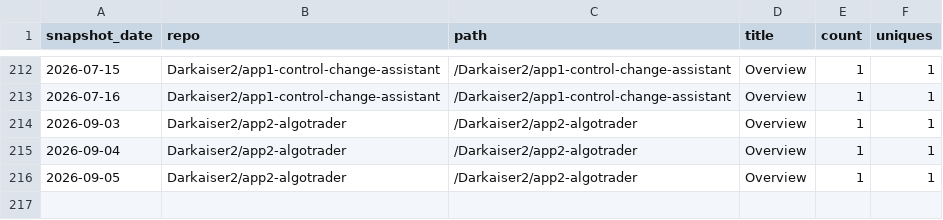
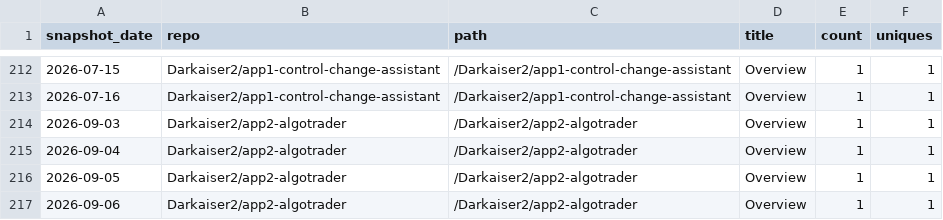
Before and after one commit to Darkaiser2/gh-traffic-logger, a CSV file: data/paths.csv, drawn as a sheet; only a part is shown, gaps mark what is left out; the diff names each change by its address in the sheet, - before the commit and + after, or states it on an @@ line.

```diff
--- a/data/paths.csv
+++ b/data/paths.csv
+row 217: 2026-09-06 | Darkaiser2/app2-algotrader | /Darkaiser2/app2-algotrader | Overview | 1 | 1
```
Also changed, not shown: data/clones.csv, data/referrers.csv, 1 other file.
